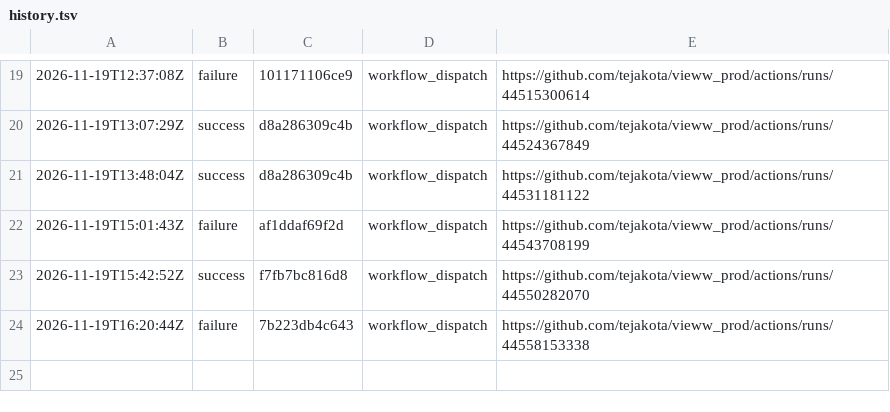
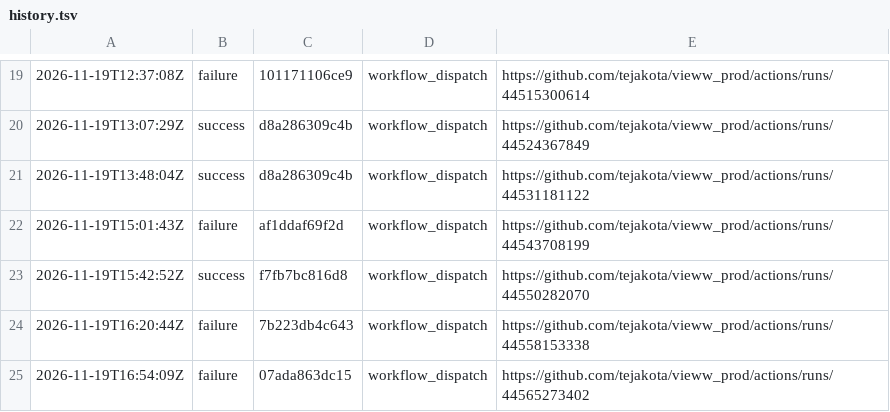
Before and after one commit to tejakota/vieww_prod, a TSV file: 1-check/main/history.tsv, drawn as a sheet; only a part is shown, gaps mark what is left out.

Commit message:
1 · Check (main @ 07ada863dc15): failure

```diff
--- a/1-check/main/history.tsv
+++ b/1-check/main/history.tsv
@@ -24 +24,2 @@
 2026-11-19T16:20:44Z	failure	7b223db4c643	workflow_dispatch	https://github.com/tejakota/vieww_prod/actions/runs/44558153338
+2026-11-19T16:54:09Z	failure	07ada863dc15	workflow_dispatch	https://github.com/tejakota/vieww_prod/actions/runs/44565273402
```
Also changed, not shown: 21 other files.
